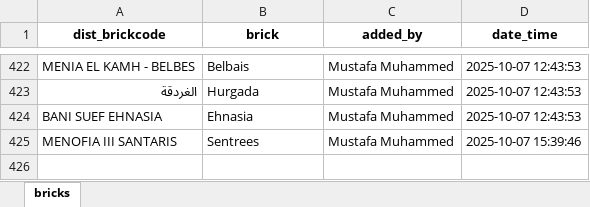
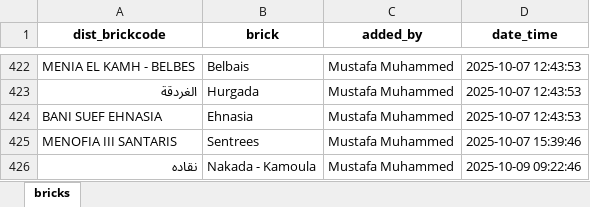
Before and after one commit to mustafasava/Sales_repo, an Excel workbook: mapping/map_ibs_bricks.xlsx, sheet bricks, drawn as a sheet; only a part is shown, gaps mark what is left out; values as stored, in another font and other column widths than the file's, no borders; the diff names each change by its address in the sheet, - before the commit and + after, or states it on an @@ line.

Commit message:
Update map_ibs_bricks.xlsx

```diff
--- a/mapping/map_ibs_bricks.xlsx (sheet bricks)
+++ b/mapping/map_ibs_bricks.xlsx (sheet bricks)
+row 426: نقاده | Nakada - Kamoula | Mustafa Muhammed | 2025-10-09 09:22:46
```
